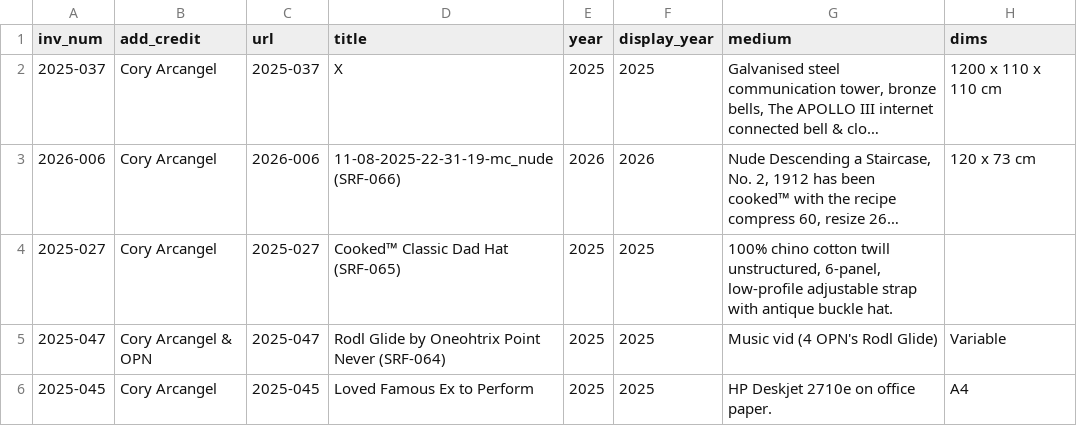
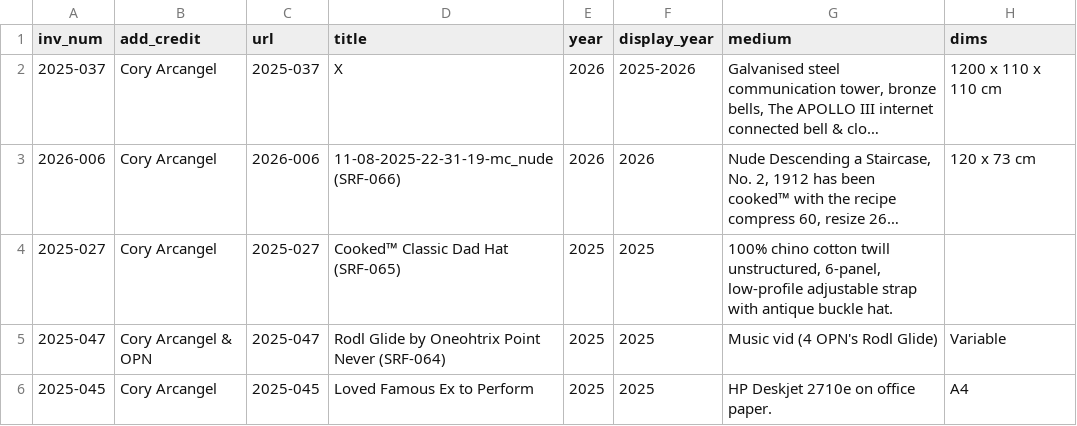
Before and after one commit to coryarcangel/coryarcangel.com, a CSV file: _data/works.csv, drawn as a sheet; only a part is shown; long unchanged cells end in …; the diff names each change by its address in the sheet, - before the commit and + after, or states it on an @@ line.

```diff
--- a/_data/works.csv
+++ b/_data/works.csv
-E2 (year): 2025
+E2 (year): 2026
-F2 (display_year): 2025
+F2 (display_year): 2025-2026
```
Also changed, not shown: 1 other file.
